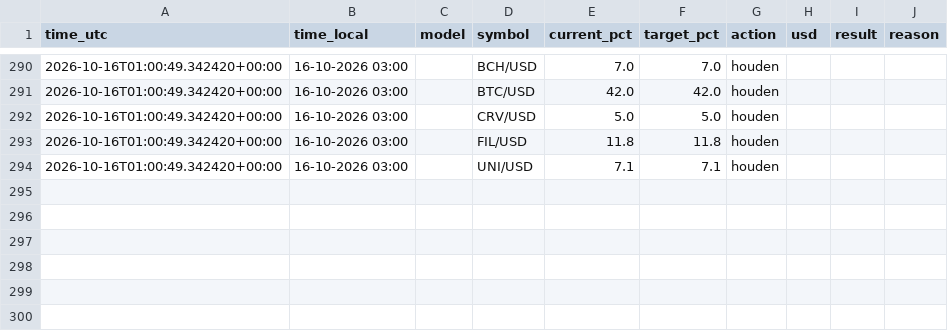
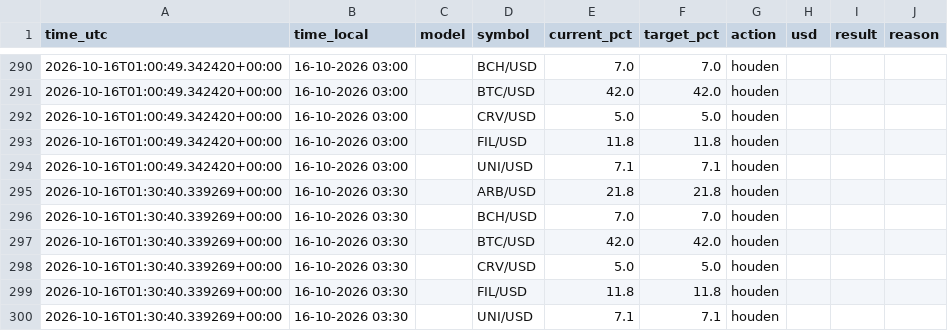
Before and after one commit to robinstar06-cpu/ai-trader, a CSV file: data/decisions.csv, drawn as a sheet; only a part is shown, gaps mark what is left out; the diff names each change by its address in the sheet, - before the commit and + after, or states it on an @@ line.

```diff
--- a/data/decisions.csv
+++ b/data/decisions.csv
+row 295: 2026-10-16T01:30:40.339269+00:00 | 16-10-2026 03:30 |  | ARB/USD | 21.8 | 21.8 | houden
+row 296: 2026-10-16T01:30:40.339269+00:00 | 16-10-2026 03:30 |  | BCH/USD | 7.0 | 7.0 | houden
+row 297: 2026-10-16T01:30:40.339269+00:00 | 16-10-2026 03:30 |  | BTC/USD | 42.0 | 42.0 | houden
+row 298: 2026-10-16T01:30:40.339269+00:00 | 16-10-2026 03:30 |  | CRV/USD | 5.0 | 5.0 | houden
+row 299: 2026-10-16T01:30:40.339269+00:00 | 16-10-2026 03:30 |  | FIL/USD | 11.8 | 11.8 | houden
+row 300: 2026-10-16T01:30:40.339269+00:00 | 16-10-2026 03:30 |  | UNI/USD | 7.1 | 7.1 | houden
```
Also changed, not shown: data/equity.csv, 1 other file.
